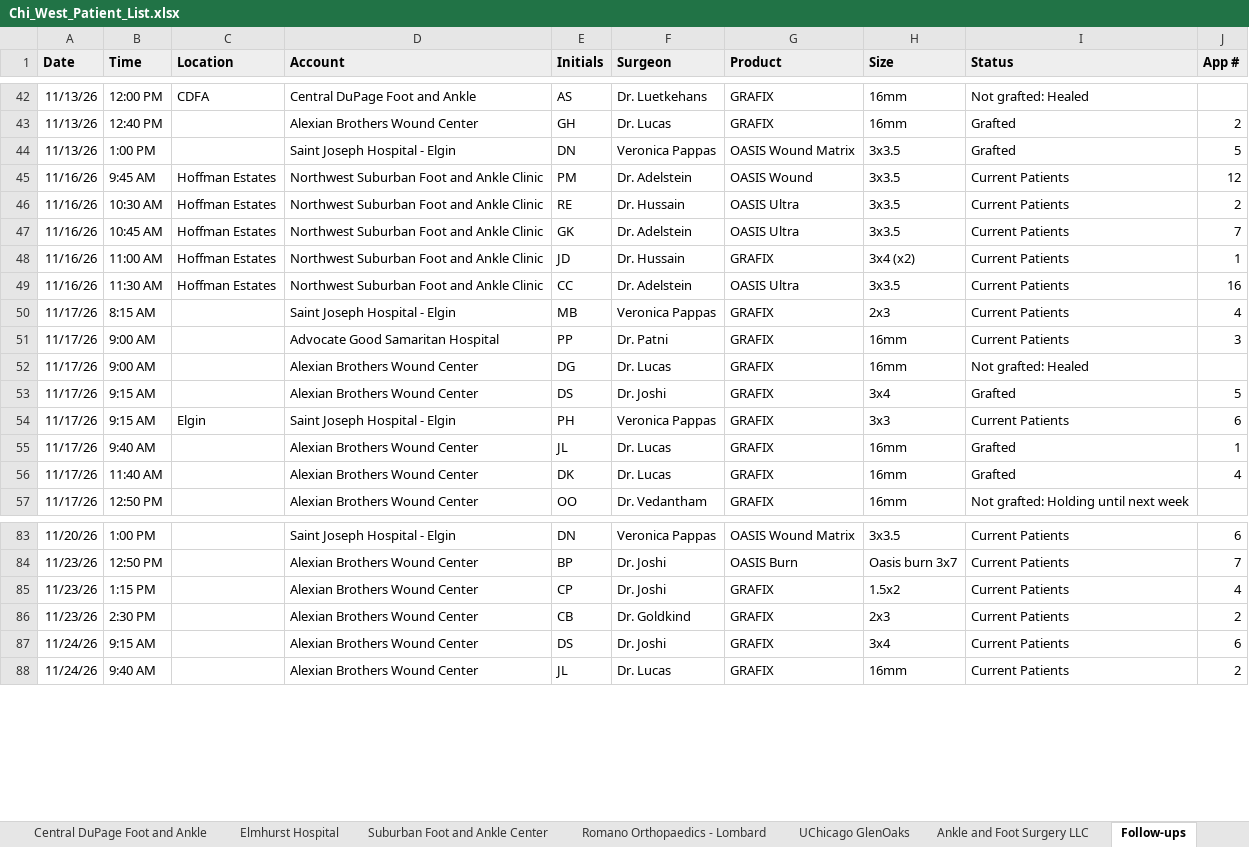
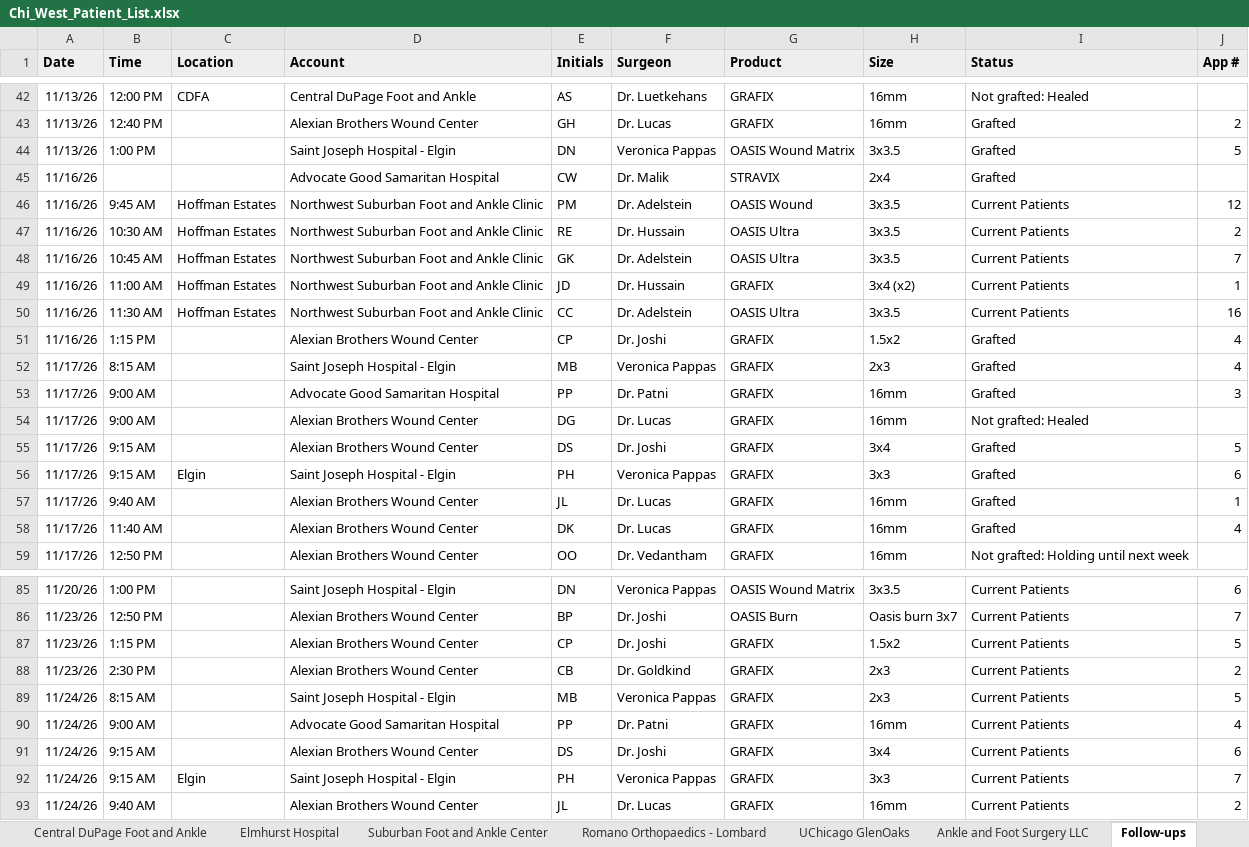
Before and after one commit to ajpeterson113/Graft-Tracker, an Excel workbook: Chi_West_Patient_List.xlsx, sheet Follow-ups, drawn as a sheet; only a part is shown, gaps mark what is left out; values as stored, in another font and other column widths than the file's, no borders; addresses are those after the commit; the diff names each change by its address in the sheet, - before the commit and + after, or states it on an @@ line.

```diff
--- a/Chi_West_Patient_List.xlsx (sheet Follow-ups)
+++ b/Chi_West_Patient_List.xlsx (sheet Follow-ups)
+row 45: 11/16/26 |  |  | Advocate Good Samaritan Hospital | CW | Dr. Malik | STRAVIX | 2x4 | Grafted
+row 51: 11/16/26 | 1:15 PM |  | Alexian Brothers Wound Center | CP | Dr. Joshi | GRAFIX | 1.5x2 | Grafted | 4
-I52:I53 (Status): Current Patients
+I52:I53 (Status): Grafted
-I56 (Status): Current Patients
+I56 (Status): Grafted
-J87 (App #): 4
+J87 (App #): 5
+row 89: 11/24/26 | 8:15 AM |  | Saint Joseph Hospital - Elgin | MB | Veronica Pappas | GRAFIX | 2x3 | Current Patients | 5
+row 90: 11/24/26 | 9:00 AM |  | Advocate Good Samaritan Hospital | PP | Dr. Patni | GRAFIX | 16mm | Current Patients | 4
+row 92: 11/24/26 | 9:15 AM | Elgin | Saint Joseph Hospital - Elgin | PH | Veronica Pappas | GRAFIX | 3x3 | Current Patients | 7
```
Also changed, not shown: sheet All Patients, sheet St Joes Elgin, sheet Good Samaritan, sheet Application Log, sheet Day Notes, sheet Alexian, Graft_Tracker_BIOT_Chicago_West.xlsx, 33 other files.
